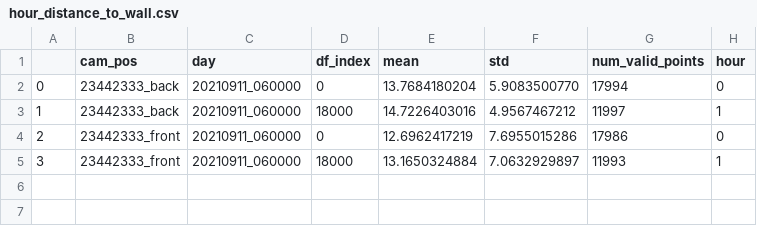
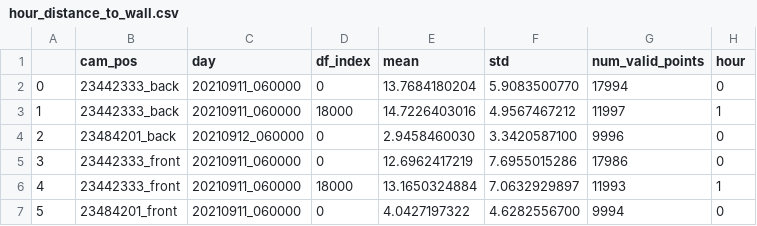
Before and after one commit to UlrikeScherer/Fish-Tracking-Visualization, a CSV file: test_data/results/distance_to_wall/hour_distance_to_wall.csv, drawn as a sheet.

```diff
--- a/test_data/results/distance_to_wall/hour_distance_to_wall.csv
+++ b/test_data/results/distance_to_wall/hour_distance_to_wall.csv
@@ -3,3 +3,5 @@
 1;23442333_back;20210911_060000;18000;14.7226403016;4.9567467212;11997;1
-2;23442333_front;20210911_060000;0;12.6962417219;7.6955015286;17986;0
-3;23442333_front;20210911_060000;18000;13.1650324884;7.0632929897;11993;1
+2;23484201_back;20210912_060000;0;2.9458460030;3.3420587100;9996;0
+3;23442333_front;20210911_060000;0;12.6962417219;7.6955015286;17986;0
+4;23442333_front;20210911_060000;18000;13.1650324884;7.0632929897;11993;1
+5;23484201_front;20210911_060000;0;4.0427197322;4.6282556700;9994;0
```
Also changed, not shown: test_data/results/activity/100_sec_activity.csv, test_data/results/activity/hour_activity.csv, 5 other files.
